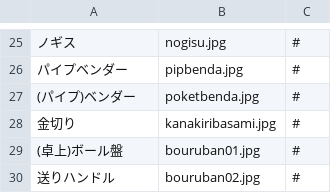
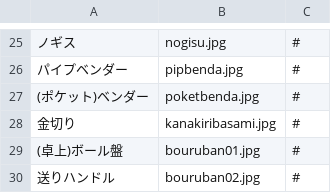
Before and after one commit to koneko33777-bit/mixhuku, a CSV file: data/test05.csv, drawn as a sheet; only a part is shown, gaps mark what is left out.

Commit message:
Update test05.csv

```diff
--- a/data/test05.csv
+++ b/data/test05.csv
@@ -26,3 +26,3 @@
 パイプベンダー,pipbenda.jpg,#
-(パイプ)ベンダー,poketbenda.jpg,#
+(ポケット)ベンダー,poketbenda.jpg,#
 金切り,kanakiribasami.jpg,#
```
